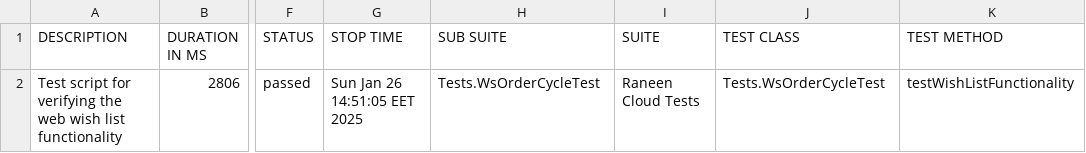
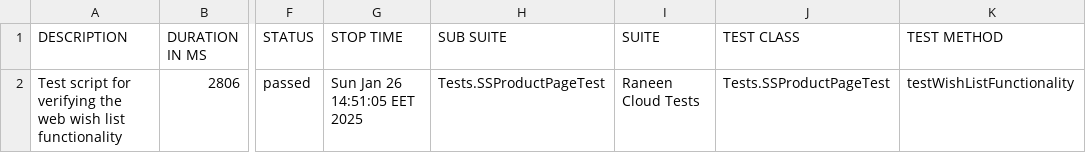
Before and after one commit to moatazmustafa/Raneen-Project, a CSV file: allure-report/data/suites.csv, drawn as a sheet; only a part is shown, gaps mark what is left out; the diff names each change by its address in the sheet, - before the commit and + after, or states it on an @@ line.

```diff
--- a/allure-report/data/suites.csv
+++ b/allure-report/data/suites.csv
-H2 (SUB SUITE): Tests.WsOrderCycleTest
+H2 (SUB SUITE): Tests.SSProductPageTest
-J2 (TEST CLASS): Tests.WsOrderCycleTest
+J2 (TEST CLASS): Tests.SSProductPageTest
```
Also changed, not shown: 23 other files.
